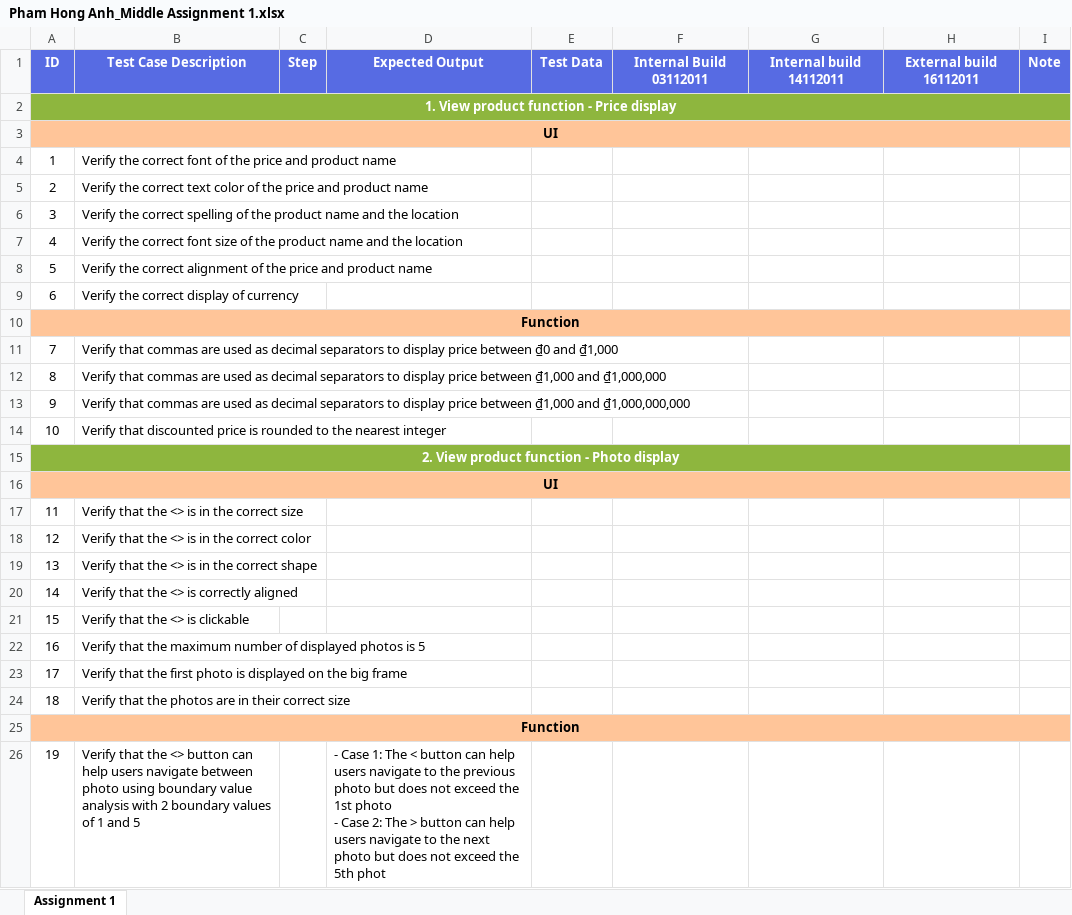
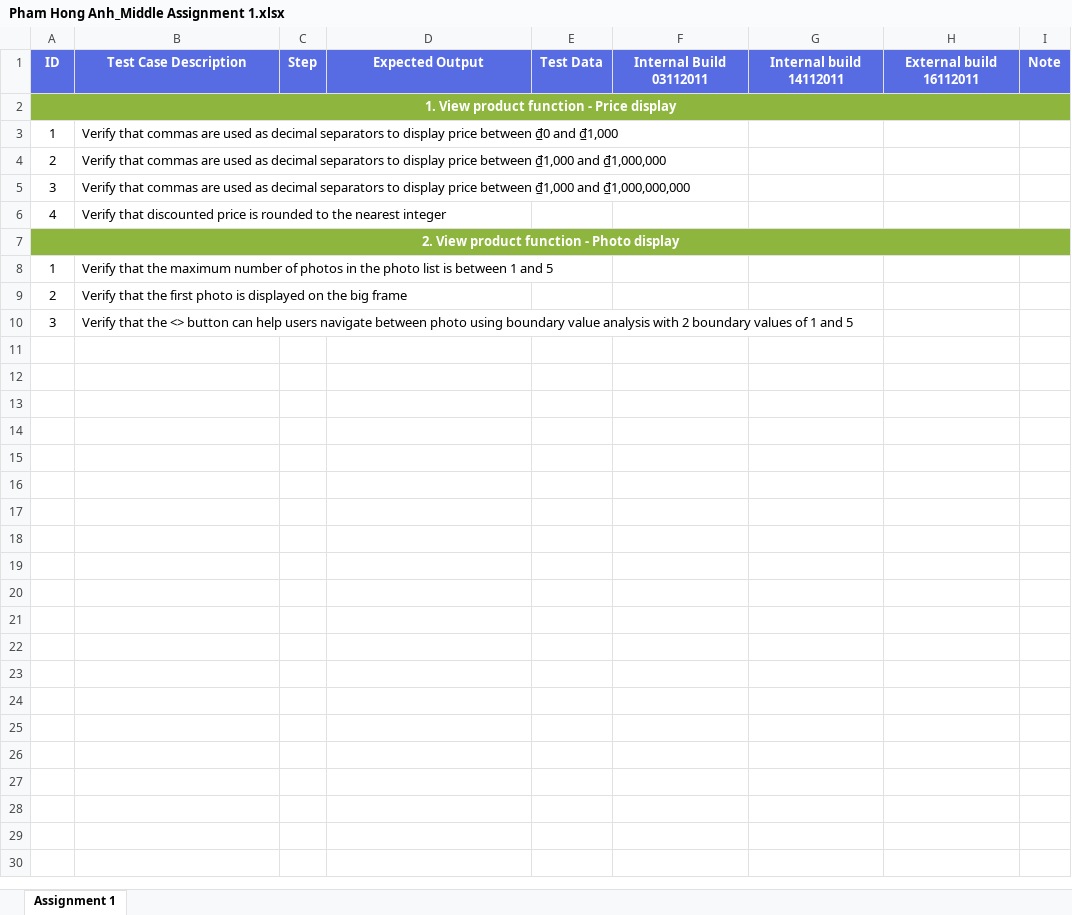
Before and after one commit to honganh1206/NashTech_Homework, an Excel workbook: Middle Assignment 1/Pham Hong Anh_Middle Assignment 1.xlsx, sheet Assignment 1, drawn as a sheet; values as stored, in another font and other column widths than the file's, no borders; removed rows and columns are numbered as before the commit, all else as after; ↵ is a line break in a cell; the diff names each change by its address in the sheet, - before the commit and + after, or states it on an @@ line.

Commit message:
Remove UI section

```diff
--- a/Middle Assignment 1/Pham Hong Anh_Middle Assignment 1.xlsx (sheet Assignment 1)
+++ b/Middle Assignment 1/Pham Hong Anh_Middle Assignment 1.xlsx (sheet Assignment 1)
-row 3: UI
-row 4: 1 | Verify the correct font of the price and product name
-row 5: 2 | Verify the correct text color of the price and product name
-row 6: 3 | Verify the correct spelling of the product name and the location
-row 7: 4 | Verify the correct font size of the product name and the location
-row 8: 5 | Verify the correct alignment of the price and product name
-row 9: 6 | Verify the correct display of currency
-row 10: Function
-A3: 7
+A3: 1
-A4: 8
+A4: 2
-A5: 9
+A5: 3
-A6: 10
+A6: 4
-row 16: UI
-row 17: 11 | Verify that the <> is in the correct size
-row 18: 12 | Verify that the <> is in the correct color
-row 19: 13 | Verify that the <> is in the correct shape
-row 20: 14 | Verify that the <> is correctly aligned
-row 21: 15 | Verify that the <> is clickable
-row 22: 16 | Verify that the maximum number of displayed photos is 5
+row 8: 1 | Verify that the maximum number of photos in the photo list is between 1 and 5
-A9: 17
+A9: 2
-row 24: 18 | Verify that the photos are in their correct size
-row 25: Function
-A10: 19
+A10: 3
-D10: - Case 1: The < button can help users navigate to the previous photo but does not exceed the 1st photo ↵ - Case 2: The > button can help users navigate to the next photo but does not exceed the 5th phot
+D10: (empty)
```
